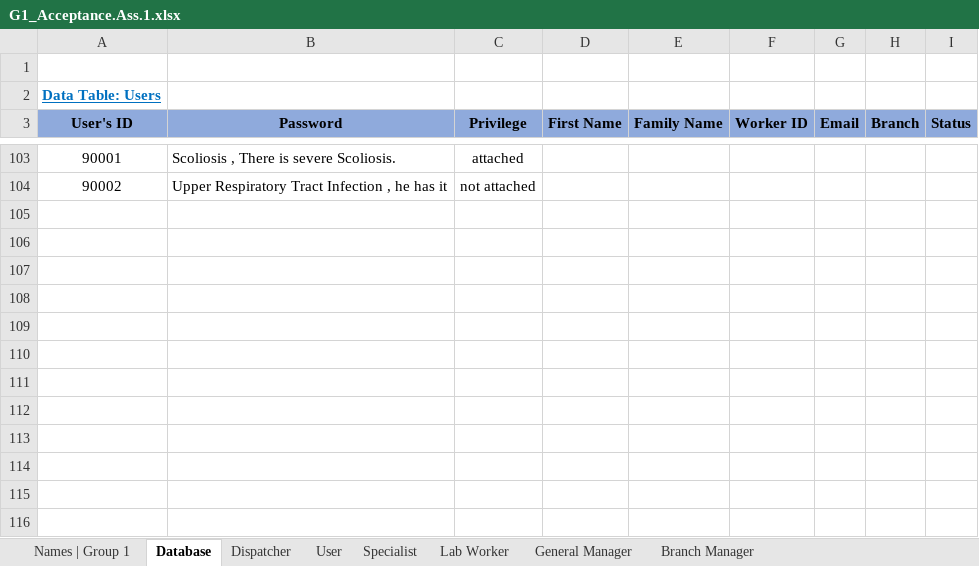
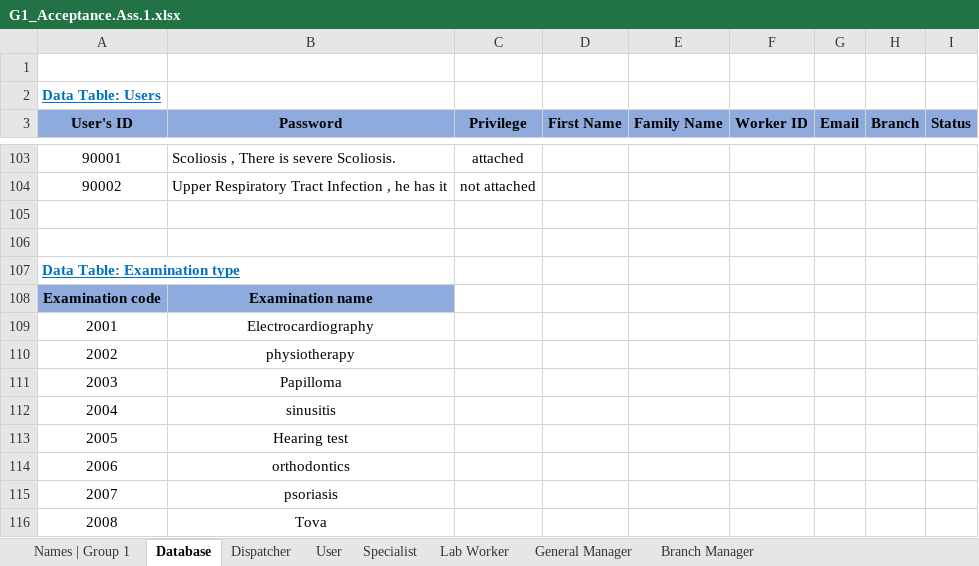
Before and after one commit to ShayShahar/GHealth-System, an Excel workbook: Assignment 1/G1_Acceptance.Ass.1.xlsx, sheet Database, drawn as a sheet; only a part is shown, gaps mark what is left out; values as stored, in another font and other column widths than the file's, no borders; the diff covers the shown part only; the diff names each change by its address in the sheet, - before the commit and + after, or states it on an @@ line.

```diff
--- a/Assignment 1/G1_Acceptance.Ass.1.xlsx (sheet Database)
+++ b/Assignment 1/G1_Acceptance.Ass.1.xlsx (sheet Database)
+row 105: (empty)
+row 106: (empty)
+row 107: Data Table: Examination type
+row 108: Examination code | Examination name
+row 109: 2001 | Electrocardiography
+row 110: 2002 | physiotherapy
+row 111: 2003 | Papilloma
+row 112: 2004 | sinusitis
+row 113: 2005 | Hearing test
+row 114: 2006 | orthodontics
+row 115: 2007 | psoriasis
+row 116: 2008 | Tova
```
Also changed, not shown: cell formats elsewhere in this sheet, sheet Specialist, sheet Lab Worker, Acceptance Tests/Acceptance Tests.xlsx, 1 other file.
